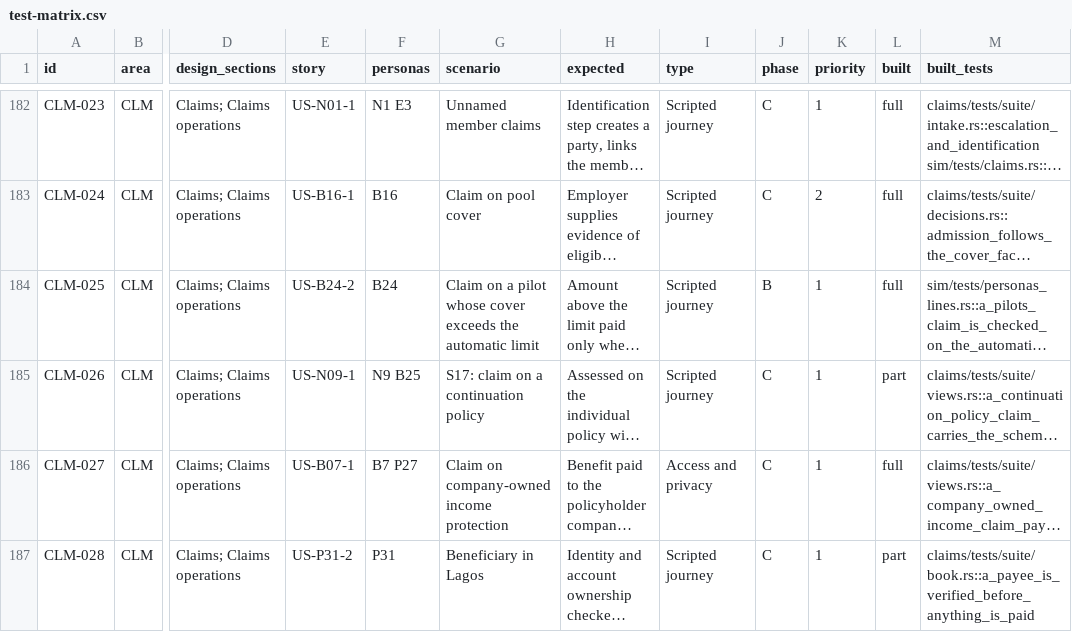
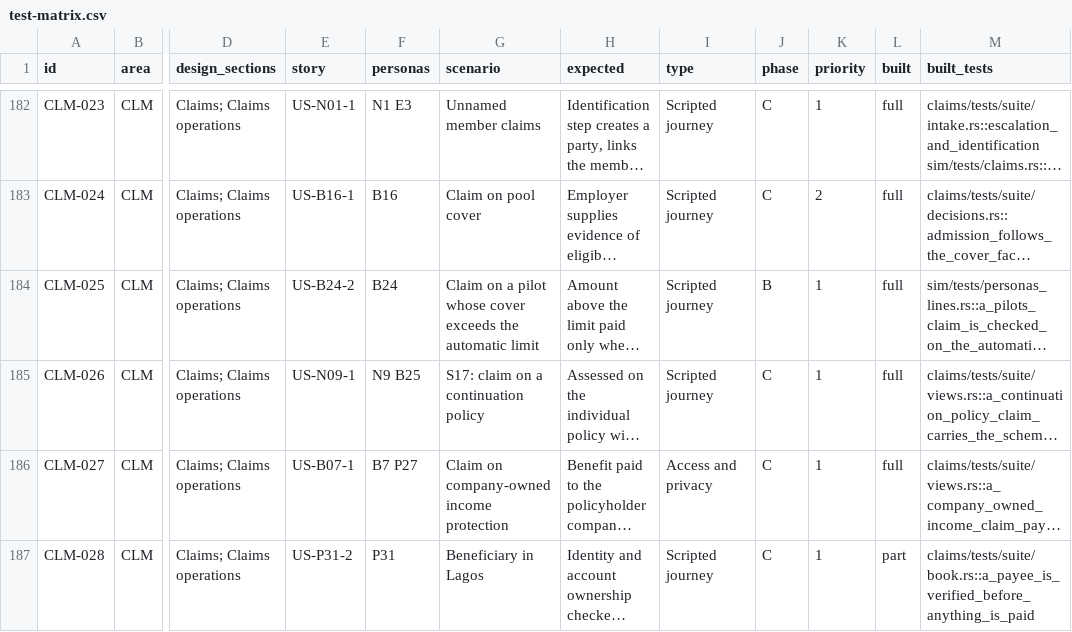
Before and after one commit to mitchell-johnson/Insurance, a CSV file: docs/testing/personas/test-matrix.csv, drawn as a sheet; only a part is shown, gaps mark what is left out; long unchanged cells end in …; the diff names each change by its address in the sheet, - before the commit and + after, or states it on an @@ line.

```diff
--- a/docs/testing/personas/test-matrix.csv
+++ b/docs/testing/personas/test-matrix.csv
-L185 (built): part
+L185 (built): full
```
Also changed, not shown: 3 other files.
